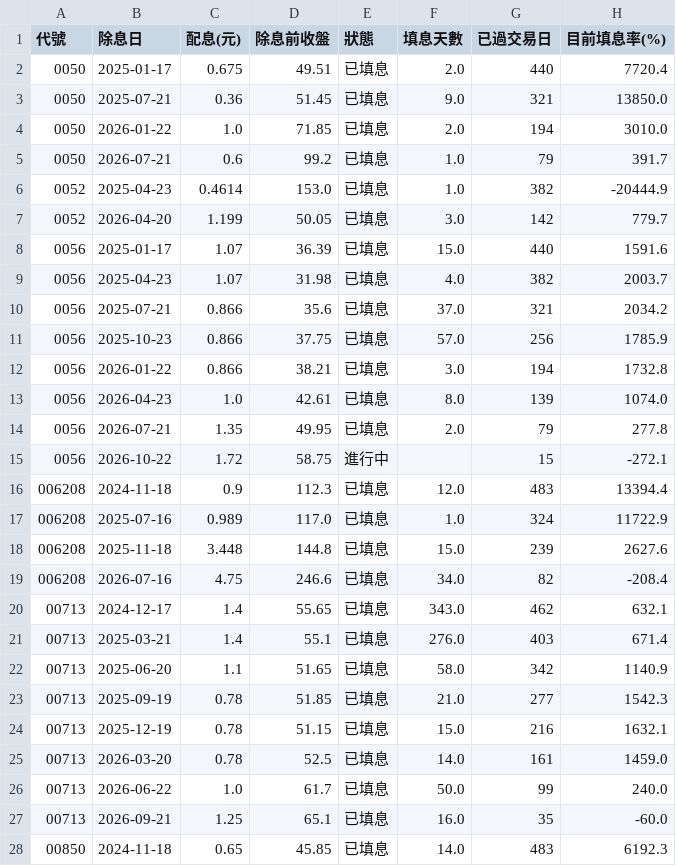
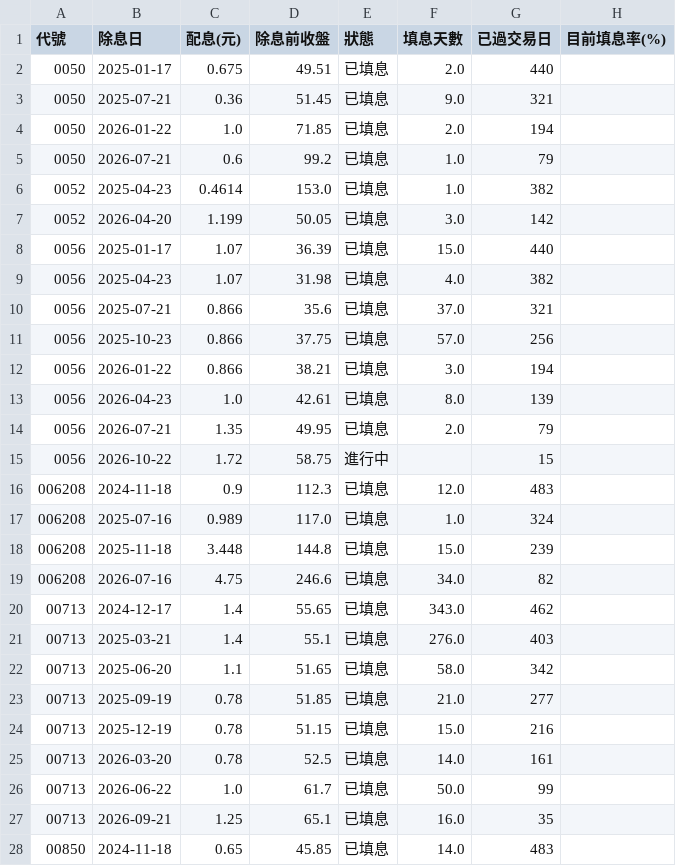
Before and after one commit to jasonlin777/-tw-stock-dashboard, a CSV file: output/etf_fill.csv, drawn as a sheet; only a part is shown; the diff covers the shown part only.

```diff
--- a/output/etf_fill.csv
+++ b/output/etf_fill.csv
@@ -1,28 +1,28 @@
 代號,除息日,配息(元),除息前收盤,狀態,填息天數,已過交易日,目前填息率(%)
-0050,2025-01-17,0.675,49.51,已填息,2.0,440,7720.4
-0050,2025-07-21,0.36,51.45,已填息,9.0,321,13850.0
-0050,2026-01-22,1.0,71.85,已填息,2.0,194,3010.0
-0050,2026-07-21,0.6,99.2,已填息,1.0,79,391.7
-0052,2025-04-23,0.4614,153.0,已填息,1.0,382,-20444.9
-0052,2026-04-20,1.199,50.05,已填息,3.0,142,779.7
-0056,2025-01-17,1.07,36.39,已填息,15.0,440,1591.6
-0056,2025-04-23,1.07,31.98,已填息,4.0,382,2003.7
-0056,2025-07-21,0.866,35.6,已填息,37.0,321,2034.2
-0056,2025-10-23,0.866,37.75,已填息,57.0,256,1785.9
-0056,2026-01-22,0.866,38.21,已填息,3.0,194,1732.8
-0056,2026-04-23,1.0,42.61,已填息,8.0,139,1074.0
-0056,2026-07-21,1.35,49.95,已填息,2.0,79,277.8
-0056,2026-10-22,1.72,58.75,進行中,,15,-272.1
-006208,2024-11-18,0.9,112.3,已填息,12.0,483,13394.4
-006208,2025-07-16,0.989,117.0,已填息,1.0,324,11722.9
-006208,2025-11-18,3.448,144.8,已填息,15.0,239,2627.6
-006208,2026-07-16,4.75,246.6,已填息,34.0,82,-208.4
-00713,2024-12-17,1.4,55.65,已填息,343.0,462,632.1
-00713,2025-03-21,1.4,55.1,已填息,276.0,403,671.4
-00713,2025-06-20,1.1,51.65,已填息,58.0,342,1140.9
-00713,2025-09-19,0.78,51.85,已填息,21.0,277,1542.3
-00713,2025-12-19,0.78,51.15,已填息,15.0,216,1632.1
-00713,2026-03-20,0.78,52.5,已填息,14.0,161,1459.0
-00713,2026-06-22,1.0,61.7,已填息,50.0,99,240.0
-00713,2026-09-21,1.25,65.1,已填息,16.0,35,-60.0
-00850,2024-11-18,0.65,45.85,已填息,14.0,483,6192.3
+0050,2025-01-17,0.675,49.51,已填息,2.0,440,
+0050,2025-07-21,0.36,51.45,已填息,9.0,321,
+0050,2026-01-22,1.0,71.85,已填息,2.0,194,
+0050,2026-07-21,0.6,99.2,已填息,1.0,79,
+0052,2025-04-23,0.4614,153.0,已填息,1.0,382,
+0052,2026-04-20,1.199,50.05,已填息,3.0,142,
+0056,2025-01-17,1.07,36.39,已填息,15.0,440,
+0056,2025-04-23,1.07,31.98,已填息,4.0,382,
+0056,2025-07-21,0.866,35.6,已填息,37.0,321,
+0056,2025-10-23,0.866,37.75,已填息,57.0,256,
+0056,2026-01-22,0.866,38.21,已填息,3.0,194,
+0056,2026-04-23,1.0,42.61,已填息,8.0,139,
+0056,2026-07-21,1.35,49.95,已填息,2.0,79,
+0056,2026-10-22,1.72,58.75,進行中,,15,
+006208,2024-11-18,0.9,112.3,已填息,12.0,483,
+006208,2025-07-16,0.989,117.0,已填息,1.0,324,
+006208,2025-11-18,3.448,144.8,已填息,15.0,239,
+006208,2026-07-16,4.75,246.6,已填息,34.0,82,
+00713,2024-12-17,1.4,55.65,已填息,343.0,462,
+00713,2025-03-21,1.4,55.1,已填息,276.0,403,
+00713,2025-06-20,1.1,51.65,已填息,58.0,342,
+00713,2025-09-19,0.78,51.85,已填息,21.0,277,
+00713,2025-12-19,0.78,51.15,已填息,15.0,216,
+00713,2026-03-20,0.78,52.5,已填息,14.0,161,
+00713,2026-06-22,1.0,61.7,已填息,50.0,99,
+00713,2026-09-21,1.25,65.1,已填息,16.0,35,
+00850,2024-11-18,0.65,45.85,已填息,14.0,483,
```
Also changed, not shown: 86 edited cells elsewhere in this file, output/etf_holdings_changes.csv, output/etf_holdings_latest.csv, 11 other files.
